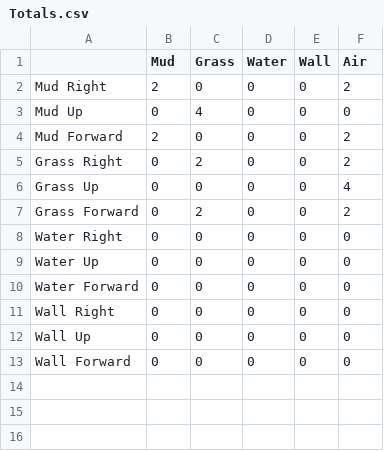
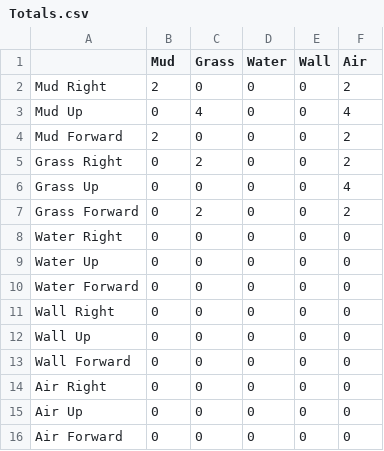
Before and after one commit to DudleyHK/Automated-3D-Level-Generation, a CSV file: Assets/OutputData/Totals.csv, drawn as a sheet.

```diff
--- a/Assets/OutputData/Totals.csv
+++ b/Assets/OutputData/Totals.csv
@@ -2,3 +2,3 @@
 Mud Right,2,0,0,0,2
-Mud Up,0,4,0,0,0
+Mud Up,0,4,0,0,4
 Mud Forward,2,0,0,0,2
@@ -13 +13,4 @@ Wall Up,0,0,0,0,0
 Wall Forward,0,0,0,0,0
+Air Right,0,0,0,0,0
+Air Up,0,0,0,0,0
+Air Forward,0,0,0,0,0
```
Also changed, not shown: Assets/OutputData/Probabilities.csv, Assets/OutputData/template.csv, 13 other files.
